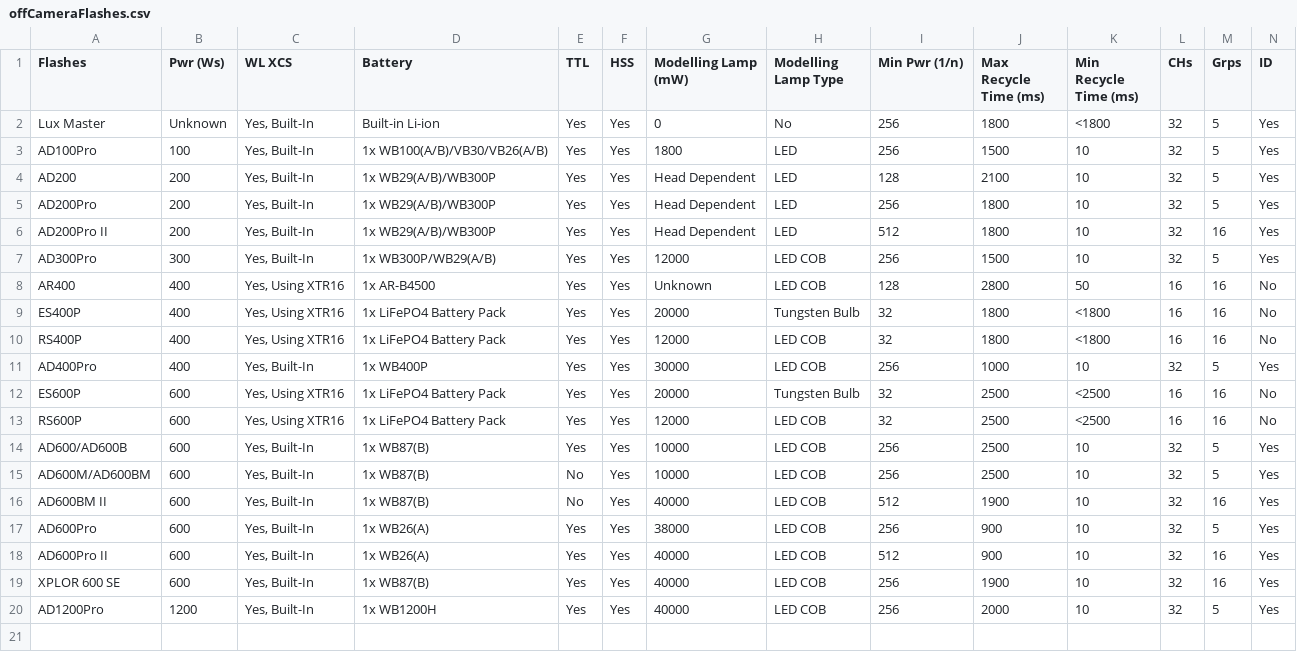
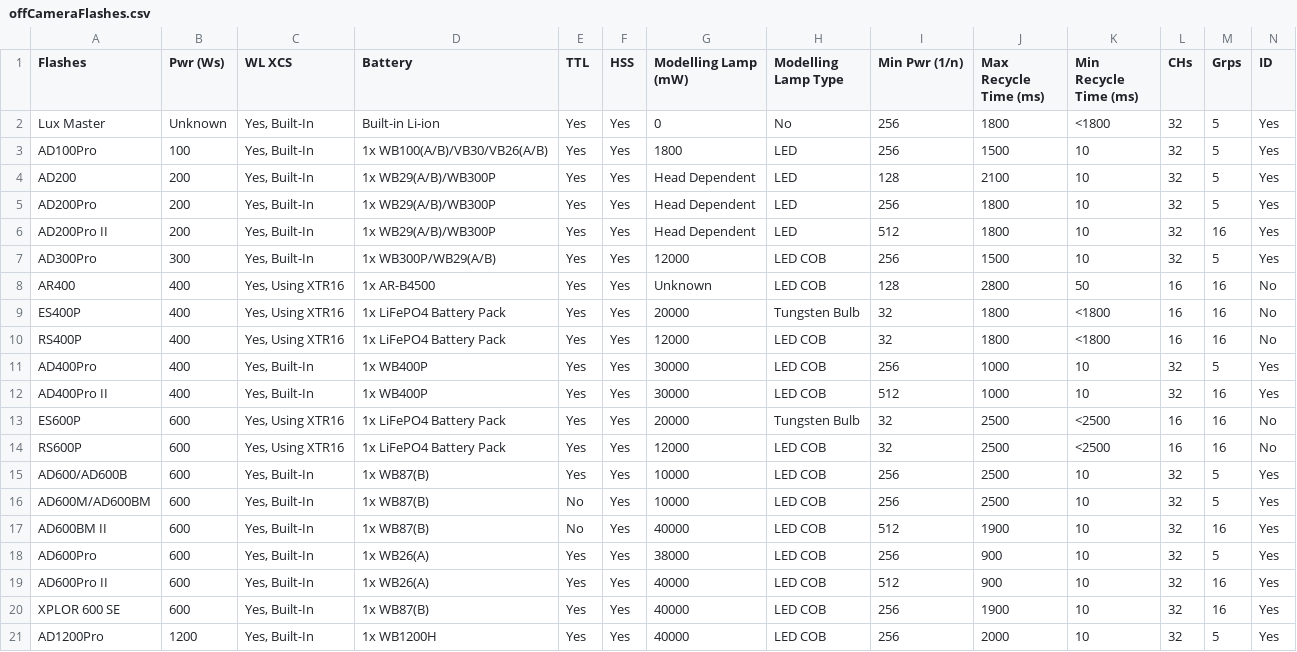
Before and after one commit to jerrywoo96/Camera, a CSV file: Godox/offCameraFlashes.csv, drawn as a sheet; only a part is shown; rows hold the shown columns only; the diff names each change by its address in the sheet, - before the commit and + after, or states it on an @@ line.

Commit message:
Add AD400Pro II model to offCameraFlashes.csv and X3Pro model to currentTriggers.csv

```diff
--- a/Godox/offCameraFlashes.csv
+++ b/Godox/offCameraFlashes.csv
+row 12: AD400Pro II | 400 | Yes, Built-In | 1x WB400P | Yes | Yes | 30000 | LED COB | 512 | 1000 | 10 | 32 | 16 | Yes
```
Also changed, not shown: Godox/currentTriggers.csv.
